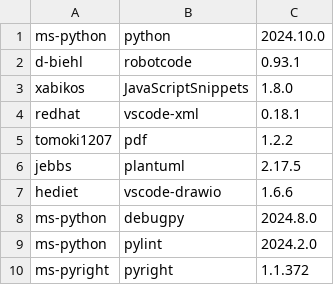
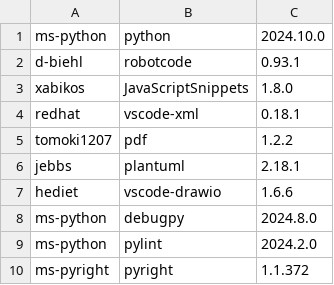
Before and after one commit to test-fullautomation/RobotFramework_AIO, a CSV file: install/vscode_requirement.csv, drawn as a sheet.

Commit message:
update VsCodium extension plantuml to version 2.18.1

```diff
--- a/install/vscode_requirement.csv
+++ b/install/vscode_requirement.csv
@@ -5,3 +5,3 @@ redhat,vscode-xml,0.18.1
 tomoki1207,pdf,1.2.2
-jebbs,plantuml,2.17.5
+jebbs,plantuml,2.18.1
 hediet,vscode-drawio,1.6.6
```
